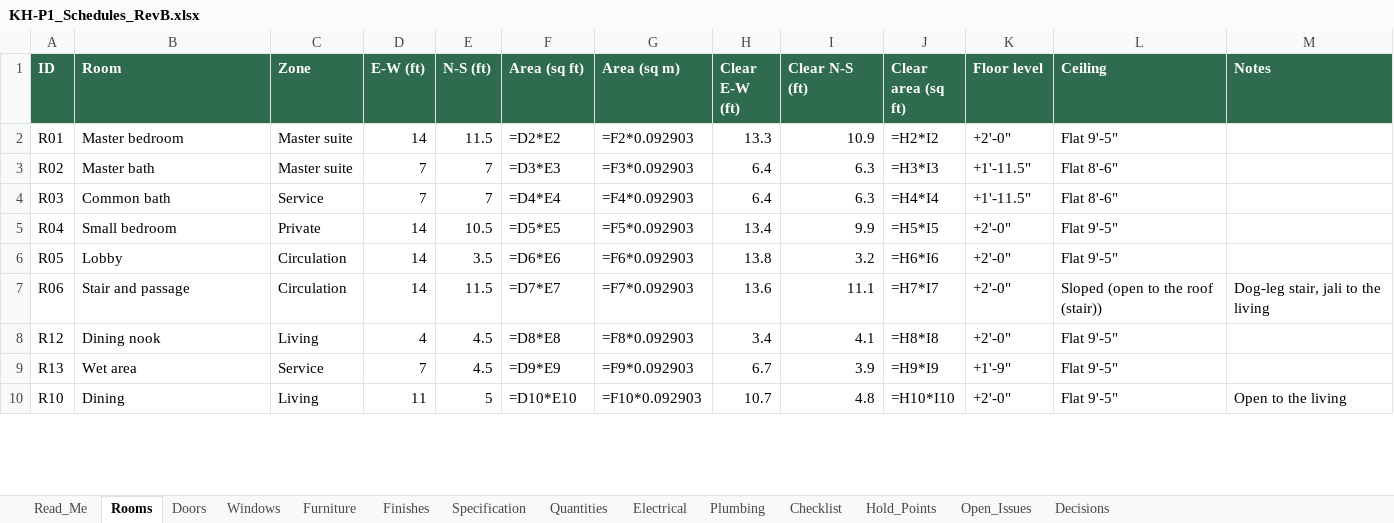
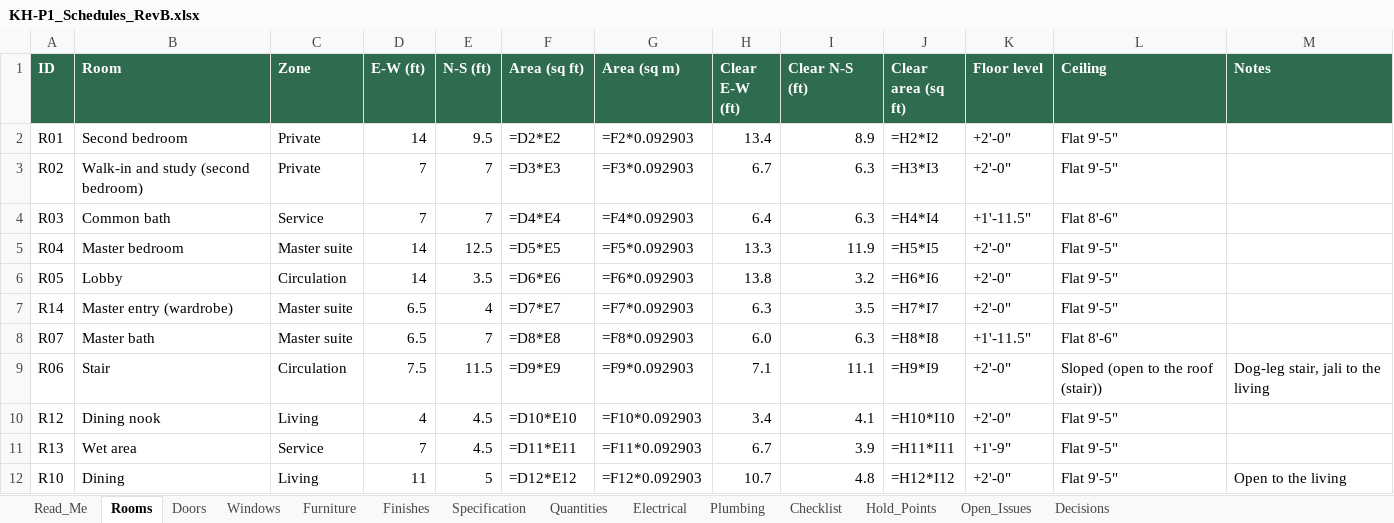
Before and after one commit to tilak-puli/House-plan, an Excel workbook: 03_Schedules/KH-P1_Schedules_RevB.xlsx, sheet Rooms, drawn as a sheet; only a part is shown; values as stored, in another font and other column widths than the file's, no borders; formulas without a stored value are shown as written; addresses are those after the commit; the diff covers the shown part only; the diff names each change by its address in the sheet, - before the commit and + after, or states it on an @@ line.

```diff
--- a/03_Schedules/KH-P1_Schedules_RevB.xlsx (sheet Rooms)
+++ b/03_Schedules/KH-P1_Schedules_RevB.xlsx (sheet Rooms)
-B2 (Room): Master bedroom
+B2 (Room): Second bedroom
-C2:C3 (Zone): Master suite
+C2:C3 (Zone): Private
-E2 (N-S (ft)): 11.5
+E2 (N-S (ft)): 9.5
-H2 (Clear E-W (ft)): 13.3
+H2 (Clear E-W (ft)): 13.4
-I2 (Clear N-S (ft)): 10.9
+I2 (Clear N-S (ft)): 8.9
-B3 (Room): Master bath
+B3 (Room): Walk-in and study (second bedroom)
-H3 (Clear E-W (ft)): 6.4
+H3 (Clear E-W (ft)): 6.7
-K3 (Floor level): +1'-11.5"
+K3 (Floor level): +2'-0"
-L3 (Ceiling): Flat 8'-6"
+L3 (Ceiling): Flat 9'-5"
-B5 (Room): Small bedroom
+B5 (Room): Master bedroom
-C5 (Zone): Private
+C5 (Zone): Master suite
-E5 (N-S (ft)): 10.5
+E5 (N-S (ft)): 12.5
-H5 (Clear E-W (ft)): 13.4
+H5 (Clear E-W (ft)): 13.3
-I5 (Clear N-S (ft)): 9.9
+I5 (Clear N-S (ft)): 11.9
+row 7: R14 | Master entry (wardrobe) | Master suite | 6.5 | 4 | =D7*E7 | =F7*0.092903 | 6.3 | 3.5 | =H7*I7 | +2'-0" | Flat 9'-5"
+row 8: R07 | Master bath | Master suite | 6.5 | 7 | =D8*E8 | =F8*0.092903 | 6.0 | 6.3 | =H8*I8 | +1'-11.5" | Flat 8'-6"
-B9 (Room): Stair and passage
+B9 (Room): Stair
-D9 (E-W (ft)): 14
+D9 (E-W (ft)): 7.5
-F9 (Area (sq ft)): =D7*E7
+F9 (Area (sq ft)): =D9*E9
-G9 (Area (sq m)): =F7*0.092903
+G9 (Area (sq m)): =F9*0.092903
-H9 (Clear E-W (ft)): 13.6
+H9 (Clear E-W (ft)): 7.1
-J9 (Clear area (sq ft)): =H7*I7
+J9 (Clear area (sq ft)): =H9*I9
-F10 (Area (sq ft)): =D8*E8
+F10 (Area (sq ft)): =D10*E10
-G10 (Area (sq m)): =F8*0.092903
+G10 (Area (sq m)): =F10*0.092903
-J10 (Clear area (sq ft)): =H8*I8
+J10 (Clear area (sq ft)): =H10*I10
-F11 (Area (sq ft)): =D9*E9
+F11 (Area (sq ft)): =D11*E11
-G11 (Area (sq m)): =F9*0.092903
+G11 (Area (sq m)): =F11*0.092903
-J11 (Clear area (sq ft)): =H9*I9
+J11 (Clear area (sq ft)): =H11*I11
-F12 (Area (sq ft)): =D10*E10
+F12 (Area (sq ft)): =D12*E12
-G12 (Area (sq m)): =F10*0.092903
+G12 (Area (sq m)): =F12*0.092903
-J12 (Clear area (sq ft)): =H10*I10
+J12 (Clear area (sq ft)): =H12*I12
```
Also changed, not shown: 36 edited cells elsewhere in this sheet, sheet Furniture, sheet Electrical, sheet Plumbing, sheet Windows, sheet Doors, sheet Quantities, 3 more sheets, 12 other files.
